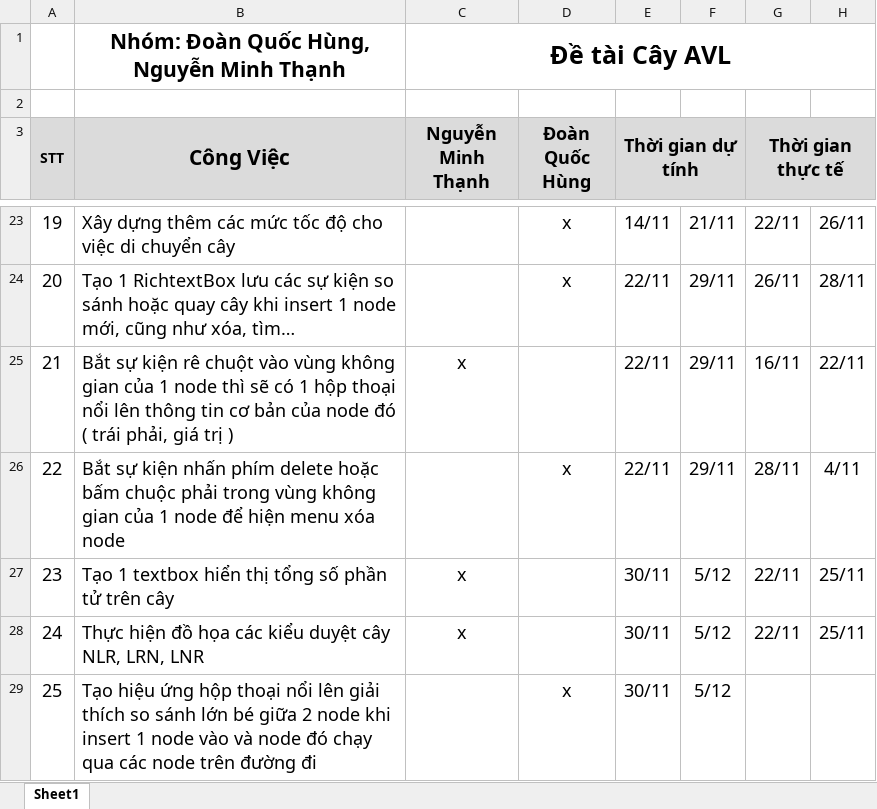
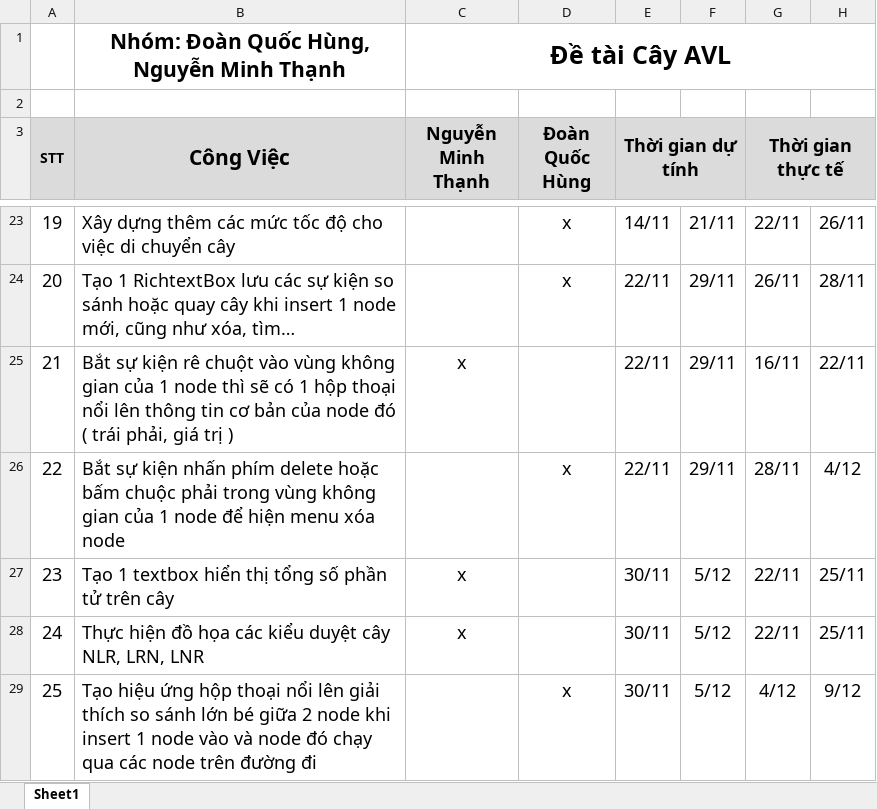
Before and after one commit to hungdoan-tech/AVL-Tree-Simulator, an Excel workbook: Kế hoạch.xlsx, sheet Sheet1, drawn as a sheet; only a part is shown, gaps mark what is left out; values as stored, in another font and other column widths than the file's, no borders; the diff names each change by its address in the sheet, - before the commit and + after, or states it on an @@ line.

```diff
--- a/Kế hoạch.xlsx (sheet Sheet1)
+++ b/Kế hoạch.xlsx (sheet Sheet1)
-H26: 4/11
+H26: 4/12
-G29 (Thời gian thực tế): (empty)
+G29 (Thời gian thực tế): 4/12
-H29: (empty)
+H29: 9/12
```
Also changed, not shown: 5 other files.
